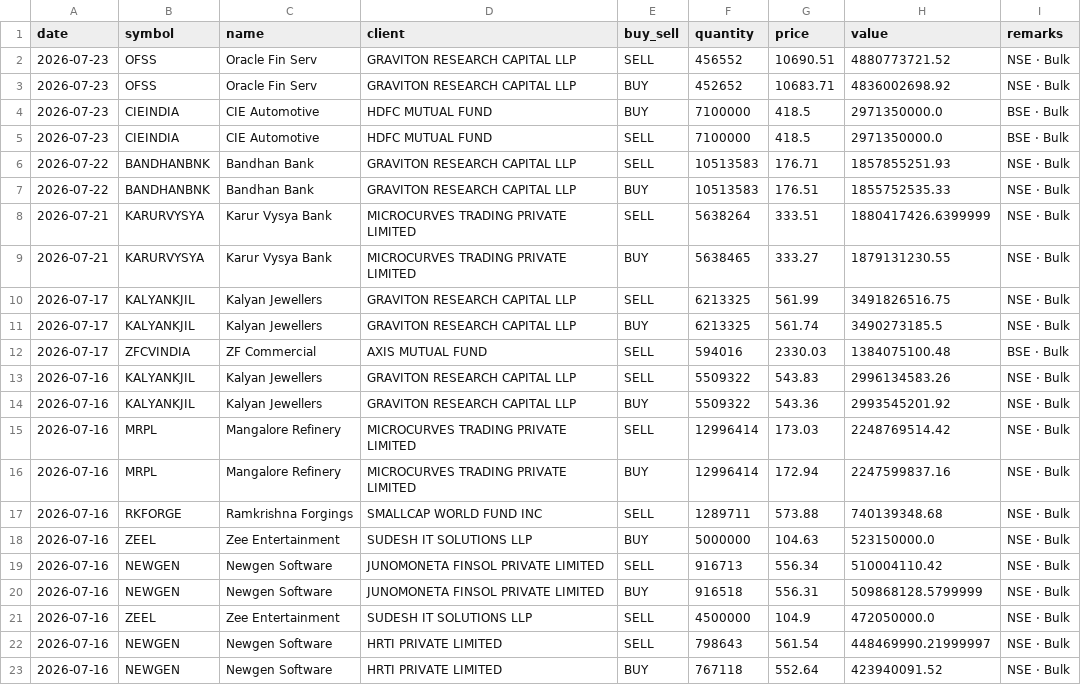
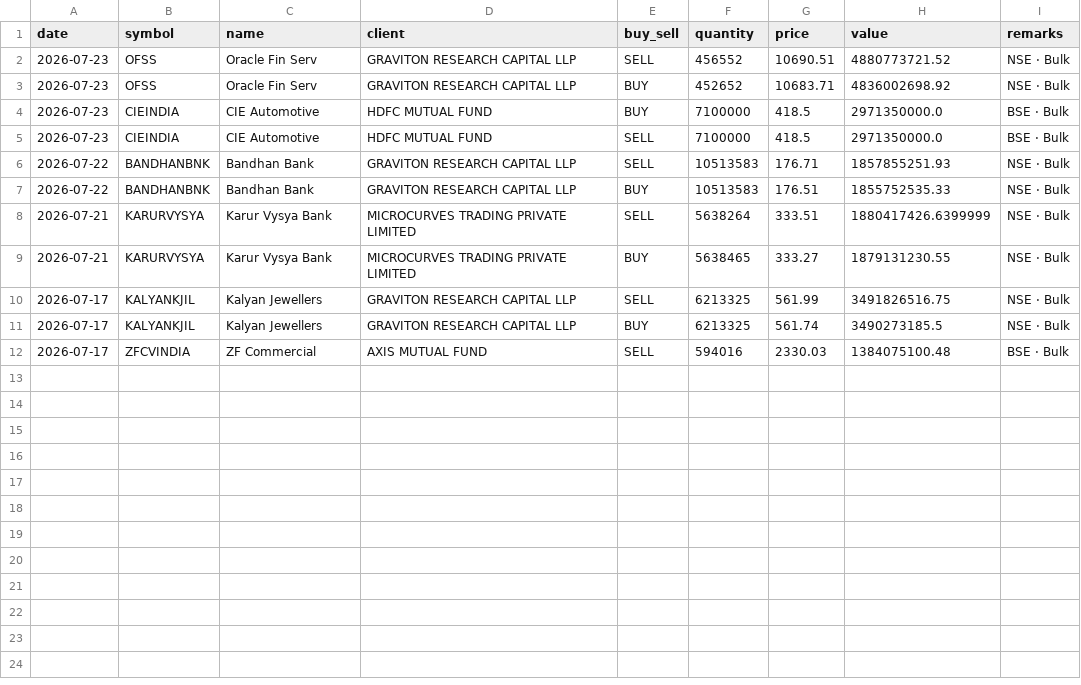
Before and after one commit to rajishnse-alt/trending_stocks, a CSV file: bulk_deals.csv, drawn as a sheet.

```diff
--- a/bulk_deals.csv
+++ b/bulk_deals.csv
@@ -12,12 +12 @@ date,symbol,name,client,buy_sell,quantity,price,value,remarks
 2026-07-17,ZFCVINDIA,ZF Commercial,AXIS MUTUAL FUND,SELL,594016,2330.03,1384075100.48,BSE · Bulk
-2026-07-16,KALYANKJIL,Kalyan Jewellers,GRAVITON RESEARCH CAPITAL LLP,SELL,5509322,543.83,2996134583.26,NSE · Bulk
-2026-07-16,KALYANKJIL,Kalyan Jewellers,GRAVITON RESEARCH CAPITAL LLP,BUY,5509322,543.36,2993545201.92,NSE · Bulk
-2026-07-16,MRPL,Mangalore Refinery,MICROCURVES TRADING PRIVATE LIMITED,SELL,12996414,173.03,2248769514.42,NSE · Bulk
-2026-07-16,MRPL,Mangalore Refinery,MICROCURVES TRADING PRIVATE LIMITED,BUY,12996414,172.94,2247599837.16,NSE · Bulk
-2026-07-16,RKFORGE,Ramkrishna Forgings,SMALLCAP WORLD FUND INC,SELL,1289711,573.88,740139348.68,NSE · Bulk
-2026-07-16,ZEEL,Zee Entertainment,SUDESH IT SOLUTIONS LLP,BUY,5000000,104.63,523150000.0,NSE · Bulk
-2026-07-16,NEWGEN,Newgen Software ,JUNOMONETA FINSOL PRIVATE LIMITED,SELL,916713,556.34,510004110.42,NSE · Bulk
-2026-07-16,NEWGEN,Newgen Software ,JUNOMONETA FINSOL PRIVATE LIMITED,BUY,916518,556.31,509868128.5799999,NSE · Bulk
-2026-07-16,ZEEL,Zee Entertainment,SUDESH IT SOLUTIONS LLP,SELL,4500000,104.9,472050000.0,NSE · Bulk
-2026-07-16,NEWGEN,Newgen Software ,HRTI PRIVATE LIMITED,SELL,798643,561.54,448469990.21999997,NSE · Bulk
-2026-07-16,NEWGEN,Newgen Software ,HRTI PRIVATE LIMITED,BUY,767118,552.64,423940091.52,NSE · Bulk
```
Also changed, not shown: 1 other file.
